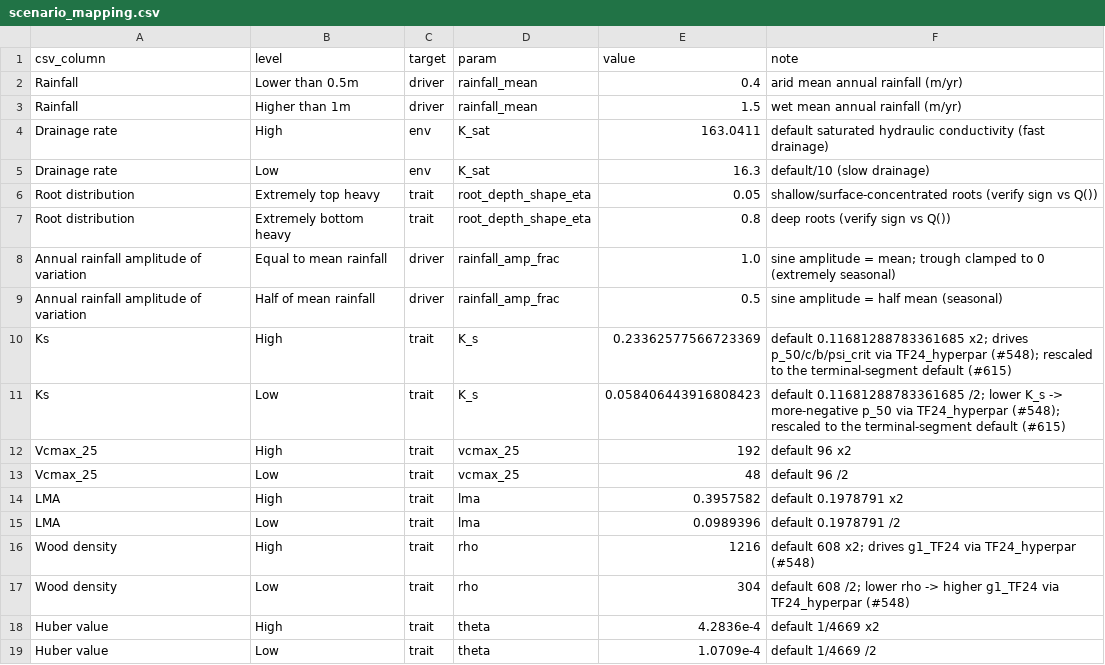
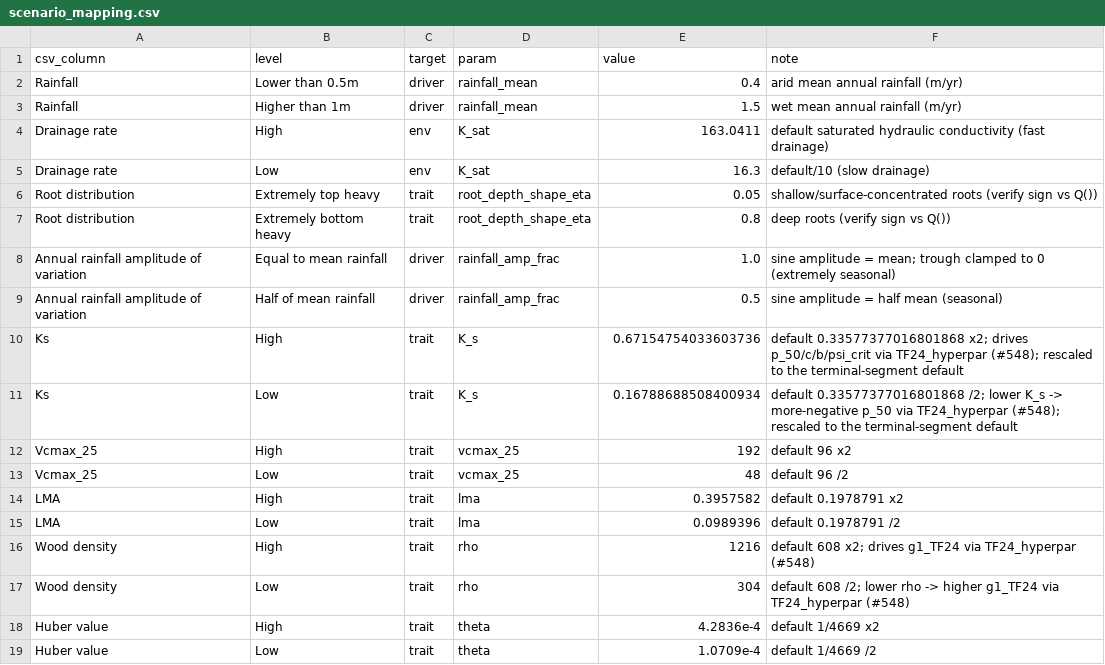
Before and after one commit to traitecoevo/plant, a CSV file: inst/scenarios/scenario_mapping.csv, drawn as a sheet.

```diff
--- a/inst/scenarios/scenario_mapping.csv
+++ b/inst/scenarios/scenario_mapping.csv
@@ -9,4 +9,4 @@ Annual rainfall amplitude of variation,Equal to mean rainfall,driver,rainfall_am
 Annual rainfall amplitude of variation,Half of mean rainfall,driver,rainfall_amp_frac,0.5,sine amplitude = half mean (seasonal)
-Ks,High,trait,K_s,0.23362577566723369,default 0.11681288783361685 x2; drives p_50/c/b/psi_crit via TF24_hyperpar (#548); rescaled to the terminal-segment default (#615)
-Ks,Low,trait,K_s,0.058406443916808423,default 0.11681288783361685 /2; lower K_s -> more-negative p_50 via TF24_hyperpar (#548); rescaled to the terminal-segment default (#615)
+Ks,High,trait,K_s,0.67154754033603736,default 0.33577377016801868 x2; drives p_50/c/b/psi_crit via TF24_hyperpar (#548); rescaled to the terminal-segment default
+Ks,Low,trait,K_s,0.16788688508400934,default 0.33577377016801868 /2; lower K_s -> more-negative p_50 via TF24_hyperpar (#548); rescaled to the terminal-segment default
 Vcmax_25,High,trait,vcmax_25,192,default 96 x2
```
Also changed, not shown: 18 other files.
